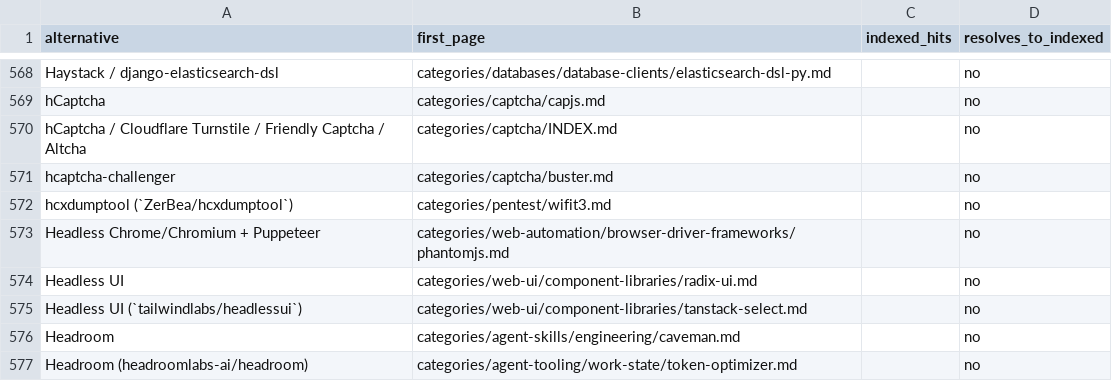
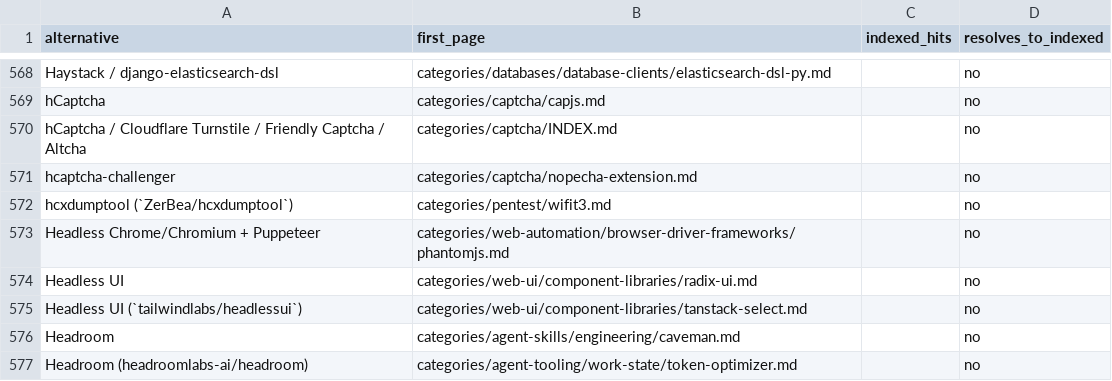
Before and after one commit to ZhenningLang/GitHub-Michelin, a CSV file: reports/unindexed-project-mentions.csv, drawn as a sheet; only a part is shown, gaps mark what is left out.

Commit message:
docs: reverify Buster for sections v2
categories/captcha/buster.md
categories/captcha/buster.zh.md
no leftover Q&A
Read source 4f6fa9f26321fd645401e2f96e00cea4f8532e1a. Document managed local/remote routing and model readiness. Serial scoring retains natural no_window_signal under DECISIONS19; preserve real longevity B.

```diff
--- a/reports/unindexed-project-mentions.csv
+++ b/reports/unindexed-project-mentions.csv
@@ -570,3 +570,3 @@ hCaptcha,categories/captcha/capjs.md,,no
 hCaptcha / Cloudflare Turnstile / Friendly Captcha / Altcha,categories/captcha/INDEX.md,,no
-hcaptcha-challenger,categories/captcha/buster.md,,no
+hcaptcha-challenger,categories/captcha/nopecha-extension.md,,no
 hcxdumptool (`ZerBea/hcxdumptool`),categories/pentest/wifit3.md,,no
```
Also changed, not shown: 11 other files.
